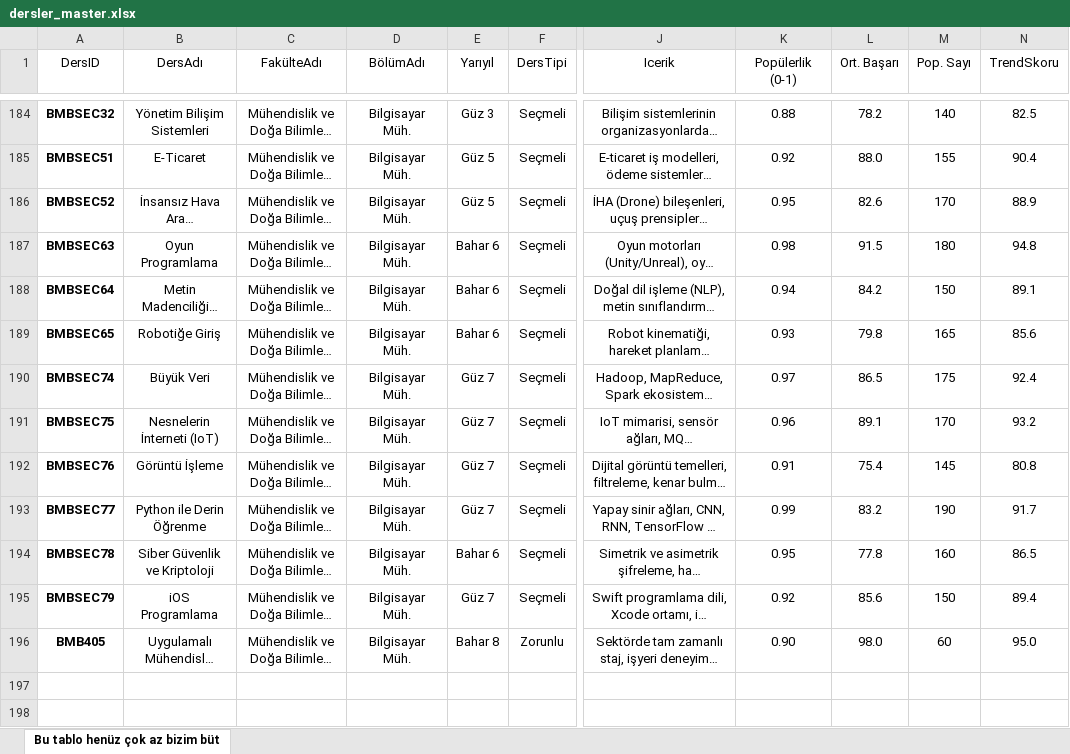
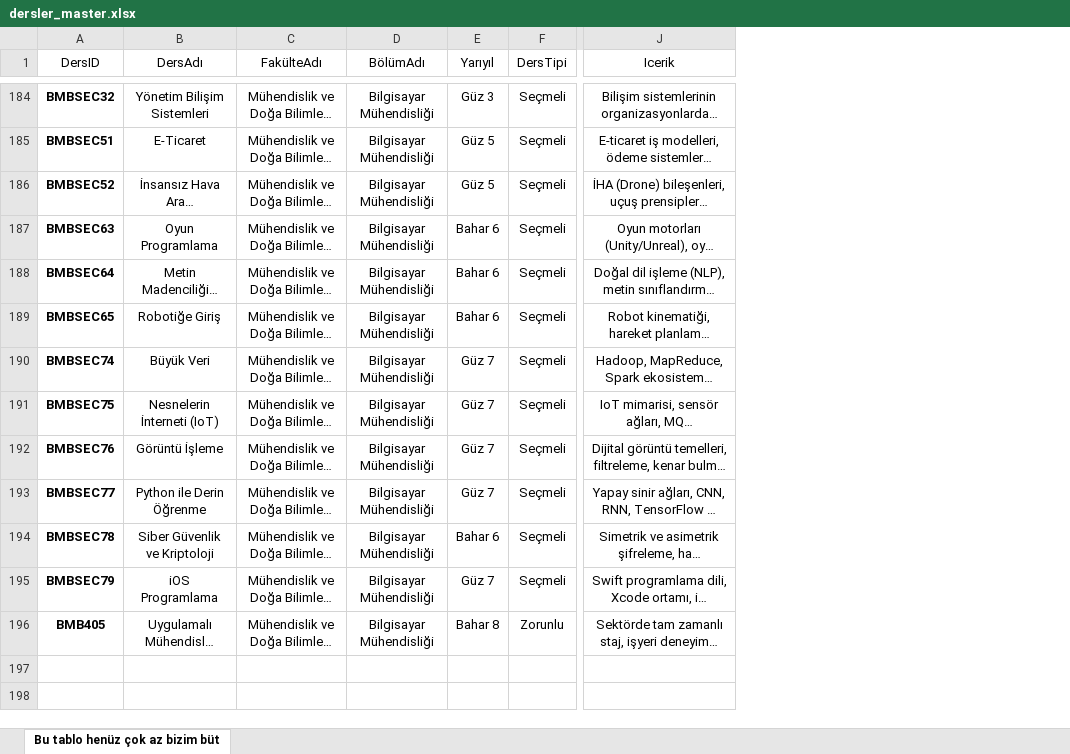
Before and after one commit to OrucAltundag/Adil_Secmeli, an Excel workbook: data/dersler_master.xlsx, sheet Bu tablo henüz çok az bizim büt, drawn as a sheet; only a part is shown, gaps mark what is left out; long unchanged cells end in …; values as stored, in another font and other column widths than the file's, no borders; charts and pictures not drawn; the diff covers the shown part only; the diff names each change by its address in the sheet, - before the commit and + after, or states it on an @@ line.

```diff
--- a/data/dersler_master.xlsx (sheet Bu tablo henüz çok az bizim büt)
+++ b/data/dersler_master.xlsx (sheet Bu tablo henüz çok az bizim büt)
-column K (Popülerlik (0-1)), rows 184-196: 0.88 | 0.92 | 0.95 | 0.98 | 0.94 | 0.93 | 0.97 | 0.96 | 0.91 | 0.99 | 0.95 | 0.92 | 0.90
-column L (Ort. Başarı), rows 184-196: 78.2 | 88.0 | 82.6 | 91.5 | 84.2 | 79.8 | 86.5 | 89.1 | 75.4 | 83.2 | 77.8 | 85.6 | 98.0
-column M (Pop. Sayı), rows 184-196: 140 | 155 | 170 | 180 | 150 | 165 | 175 | 170 | 145 | 190 | 160 | 150 | 60
-column N (TrendSkoru), rows 184-196: 82.5 | 90.4 | 88.9 | 94.8 | 89.1 | 85.6 | 92.4 | 93.2 | 80.8 | 91.7 | 86.5 | 89.4 | 95.0
-D184:D196 (BölümAdı): Bilgisayar Müh.
+D184:D196 (BölümAdı): Bilgisayar Mühendisliği
```
Also changed, not shown: 340 edited cells elsewhere in this sheet, 21 other files.
